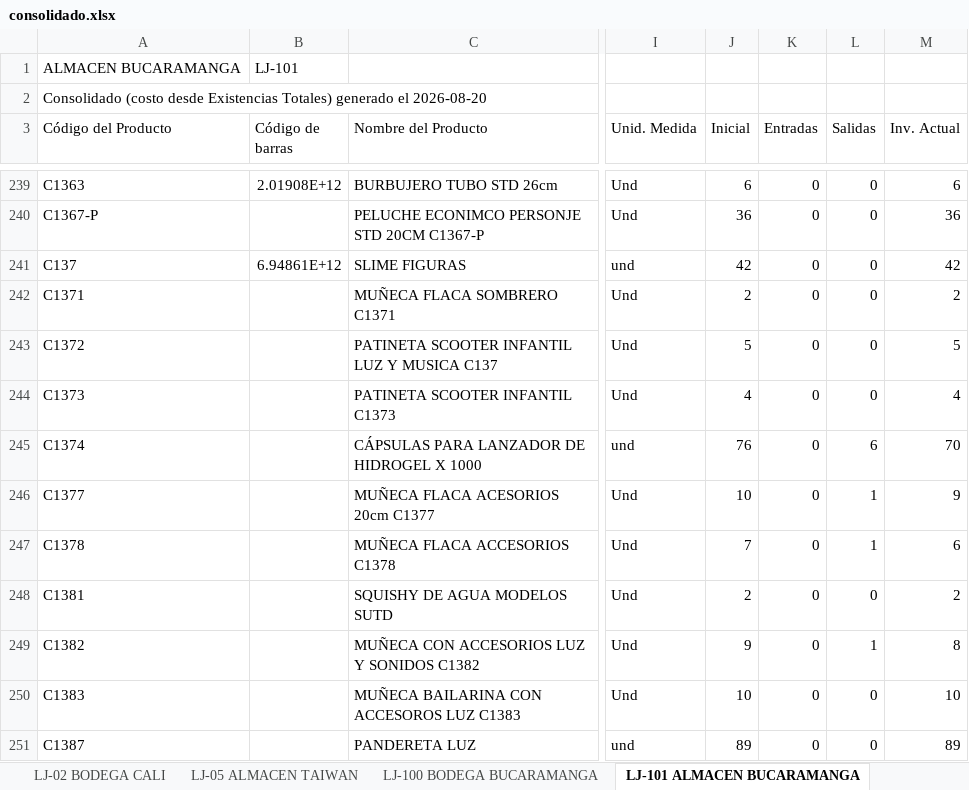
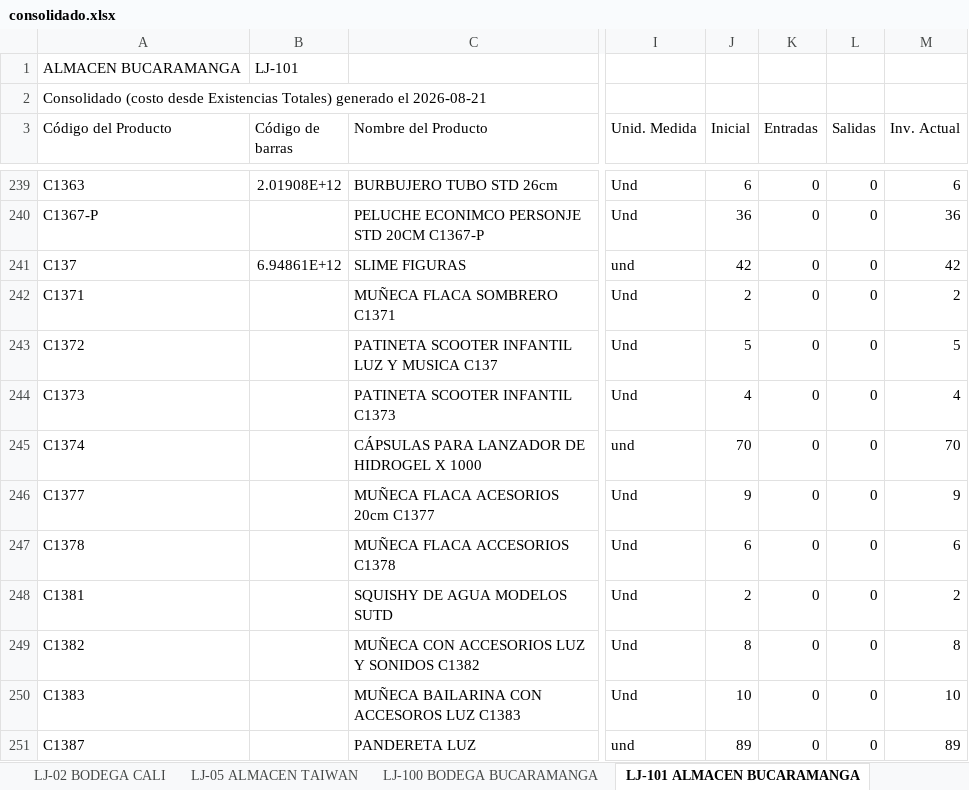
Before and after one commit to jeicardu03/vsummer-dashboard-toys, an Excel workbook: consolidado.xlsx, sheet LJ-101 ALMACEN BUCARAMANGA, drawn as a sheet; only a part is shown, gaps mark what is left out; values as stored, in another font and other column widths than the file's, no borders; the diff covers the shown part only; the diff names each change by its address in the sheet, - before the commit and + after, or states it on an @@ line.

```diff
--- a/consolidado.xlsx (sheet LJ-101 ALMACEN BUCARAMANGA)
+++ b/consolidado.xlsx (sheet LJ-101 ALMACEN BUCARAMANGA)
-A2 (Código del Producto): …generado el 2026-08-20
+A2 (Código del Producto): …generado el 2026-08-21
-J245 (Inicial): 76
+J245 (Inicial): 70
-L245 (Salidas): 6
+L245 (Salidas): 0
-J246 (Inicial): 10
+J246 (Inicial): 9
-L246:L247 (Salidas): 1
+L246:L247 (Salidas): 0
-J247 (Inicial): 7
+J247 (Inicial): 6
-J249 (Inicial): 9
+J249 (Inicial): 8
-L249 (Salidas): 1
+L249 (Salidas): 0
```
Also changed, not shown: 5 removed rows and 283 edited cells elsewhere in this sheet, sheet CM-02 BOGOTA GRAN MANZANA, sheet 02 LOCAL 32, sheet CM-105 CTG TOP OPEN, sheet LJ-05 ALMACEN TAIWAN, sheet 001 BODEGA_CENTRO, sheet LJ-100 BODEGA BUCARAMANGA, 4 more sheets, bodegas/02.xlsx, bodegas/CM-02.xlsx, 12 other files.
